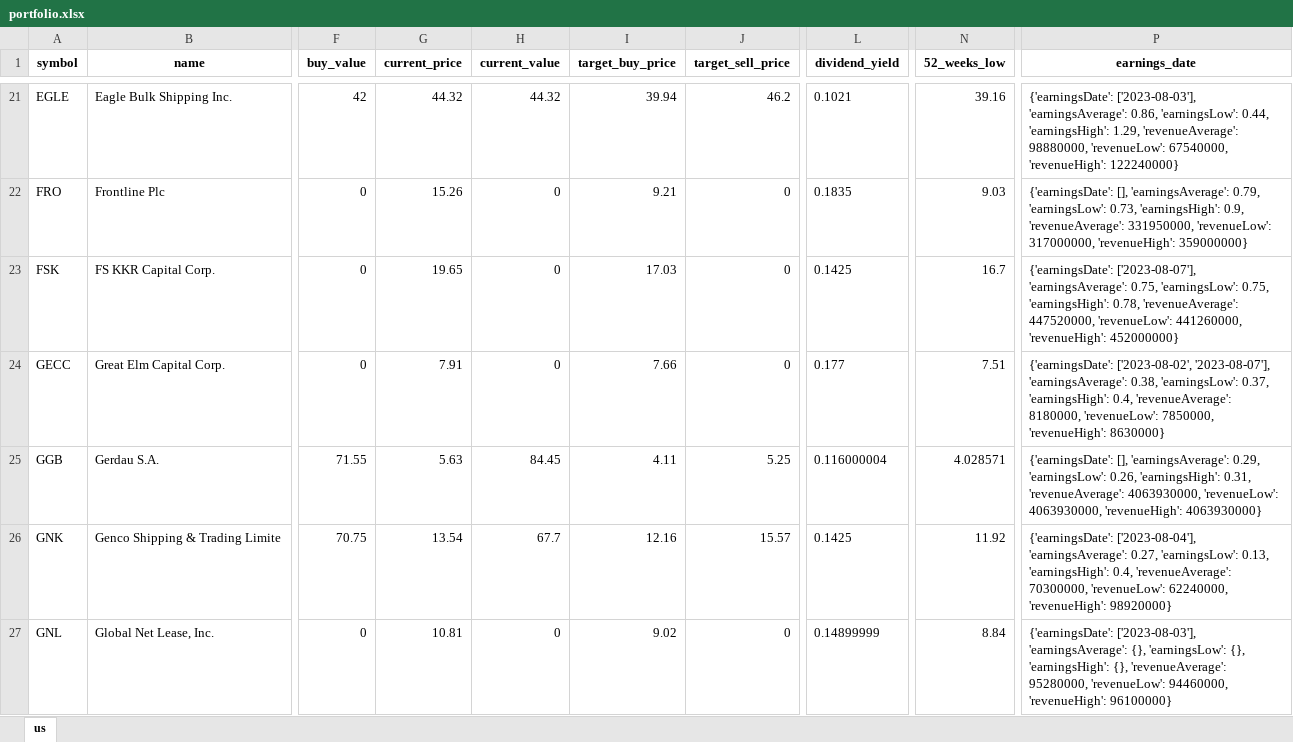
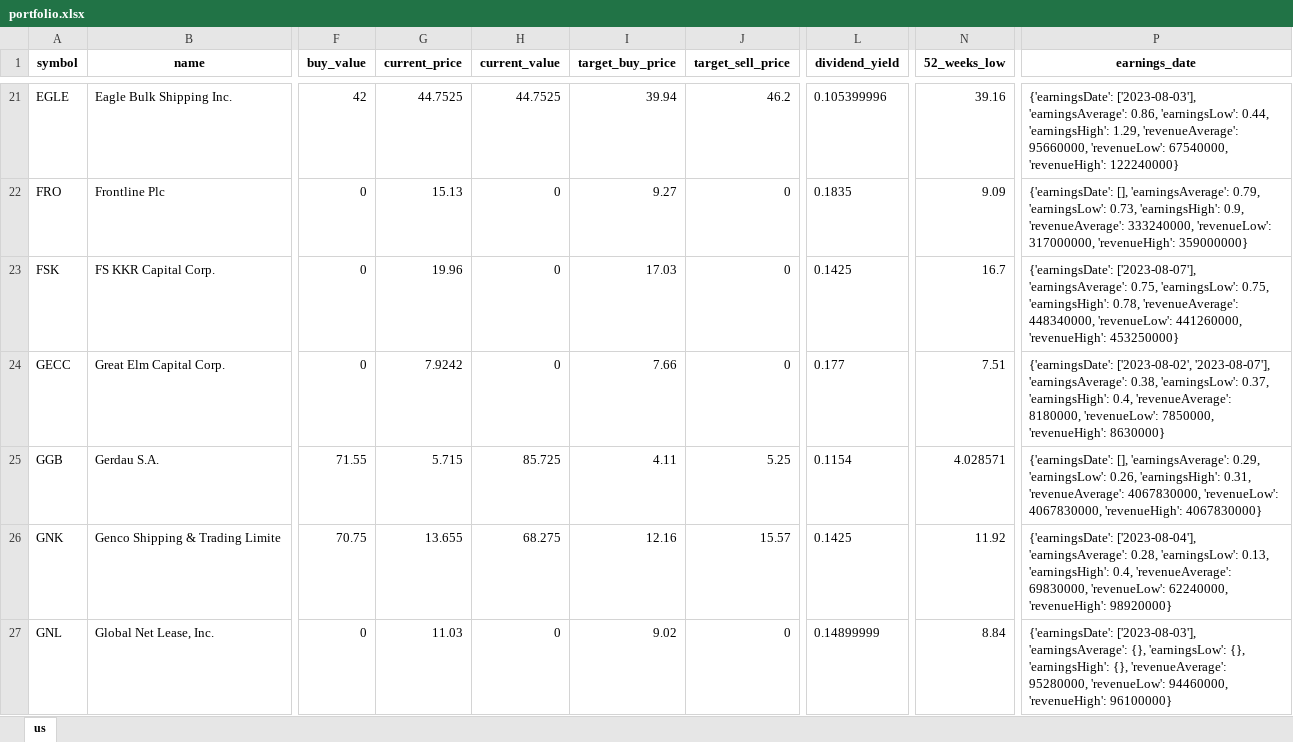
Before and after one commit to alpha2phi-platform/alphalib, an Excel workbook: data/portfolio.xlsx, sheet us, drawn as a sheet; only a part is shown, gaps mark what is left out; values as stored, in another font and other column widths than the file's, no borders; the diff covers the shown part only; the diff names each change by its address in the sheet, - before the commit and + after, or states it on an @@ line.

Commit message:
feat: dividend analysis

```diff
--- a/data/portfolio.xlsx (sheet us)
+++ b/data/portfolio.xlsx (sheet us)
-G21 (current_price): 44.32
+G21 (current_price): 44.7525
-H21 (current_value): 44.32
+H21 (current_value): 44.7525
-L21 (dividend_yield): 0.1021
+L21 (dividend_yield): 0.105399996
-P21 (earnings_date): …1.29, 'revenueAverage': 98880000, 'revenueLow': 67540000,…
+P21 (earnings_date): …1.29, 'revenueAverage': 95660000, 'revenueLow': 67540000,…
-G22 (current_price): 15.26
+G22 (current_price): 15.13
-I22 (target_buy_price): 9.21
+I22 (target_buy_price): 9.27
-N22 (52_weeks_low): 9.03
+N22 (52_weeks_low): 9.09
-P22 (earnings_date): …0.9, 'revenueAverage': 331950000, 'revenueLow': 317000000,…
+P22 (earnings_date): …0.9, 'revenueAverage': 333240000, 'revenueLow': 317000000,…
-G23 (current_price): 19.65
+G23 (current_price): 19.96
-P23 (earnings_date): …0.78, 'revenueAverage': 447520000, 'revenueLow': 441260000, 'revenueHigh': 452000000}
+P23 (earnings_date): …0.78, 'revenueAverage': 448340000, 'revenueLow': 441260000, 'revenueHigh': 453250000}
-G24 (current_price): 7.91
+G24 (current_price): 7.9242
-G25 (current_price): 5.63
+G25 (current_price): 5.715
-H25 (current_value): 84.45
+H25 (current_value): 85.725
-L25 (dividend_yield): 0.116000004
+L25 (dividend_yield): 0.1154
-P25 (earnings_date): …0.31, 'revenueAverage': 4063930000, 'revenueLow': 4063930000, 'revenueHigh': 4063930000}
+P25 (earnings_date): …0.31, 'revenueAverage': 4067830000, 'revenueLow': 4067830000, 'revenueHigh': 4067830000}
-G26 (current_price): 13.54
+G26 (current_price): 13.655
-H26 (current_value): 67.7
+H26 (current_value): 68.275
-P26 (earnings_date): …['2023-08-04'], 'earningsAverage': 0.27, 'earningsLow': 0.13, 'earningsHigh': 0.4, 'revenueAverage': 70300000, 'revenueLow': 62240000,…
+P26 (earnings_date): …['2023-08-04'], 'earningsAverage': 0.28, 'earningsLow': 0.13, 'earningsHigh': 0.4, 'revenueAverage': 69830000, 'revenueLow': 62240000,…
-G27 (current_price): 10.81
+G27 (current_price): 11.03
```
Also changed, not shown: 94 edited cells elsewhere in this sheet, 5 other files.
